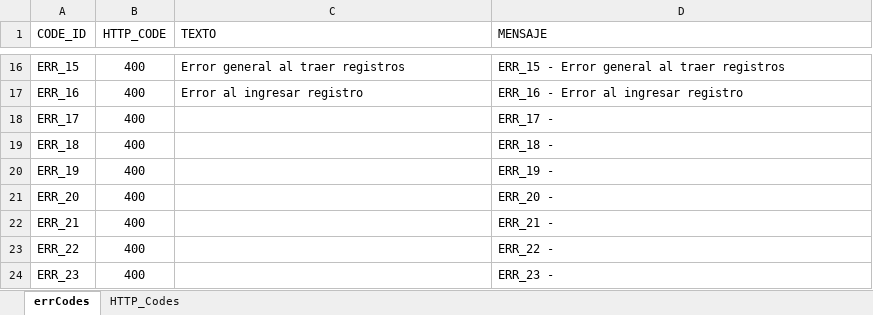
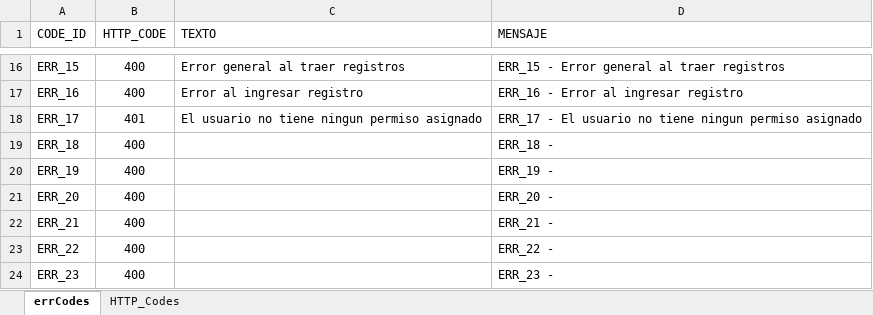
Before and after one commit to Janegro09/plataformaQA-API, an Excel workbook: database/json/errorcodes.xlsx, sheet errCodes, drawn as a sheet; only a part is shown, gaps mark what is left out; values as stored, in another font and other column widths than the file's, no borders; the diff names each change by its address in the sheet, - before the commit and + after, or states it on an @@ line.

Commit message:
proceso final modulo usuarios

```diff
--- a/database/json/errorcodes.xlsx (sheet errCodes)
+++ b/database/json/errorcodes.xlsx (sheet errCodes)
-B18 (HTTP_CODE): 400
+B18 (HTTP_CODE): 401
-C18 (TEXTO): (empty)
+C18 (TEXTO): El usuario no tiene ningun permiso asignado
-D18 (MENSAJE): ERR_17 -
+D18 (MENSAJE): ERR_17 - El usuario no tiene ningun permiso asignado
```
Also changed, not shown: 35 other files.
